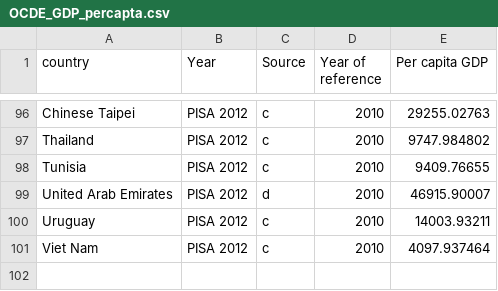
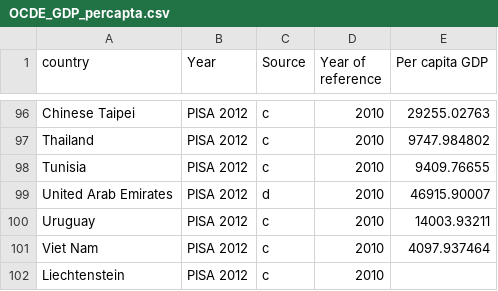
Before and after one commit to ucaiado/DATAVIS_UDACITY, a CSV file: data/OCDE_GDP_percapta.csv, drawn as a sheet; only a part is shown, gaps mark what is left out; the diff names each change by its address in the sheet, - before the commit and + after, or states it on an @@ line.

Commit message:
keep exploring data

```diff
--- a/data/OCDE_GDP_percapta.csv
+++ b/data/OCDE_GDP_percapta.csv
+row 102: Liechtenstein | PISA 2012 | c | 2010
```
Also changed, not shown: 1 other file.
